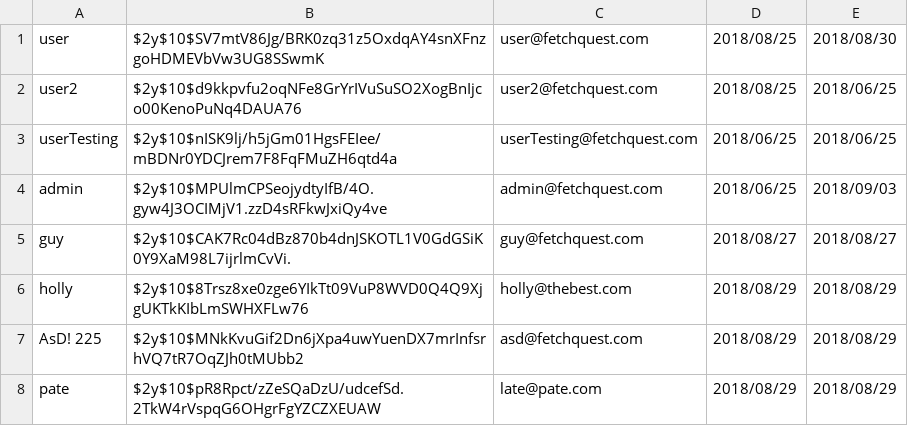
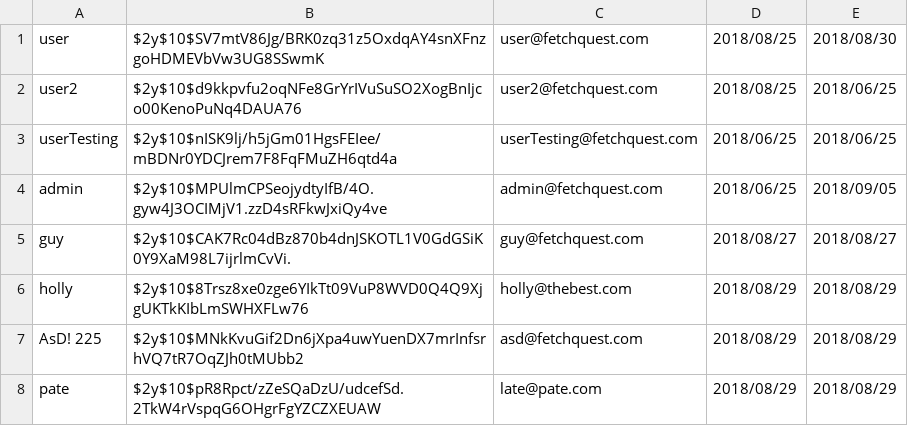
Before and after one commit to piefacedude/fetch_quest, a CSV file: data/users.csv, drawn as a sheet.

```diff
--- a/data/users.csv
+++ b/data/users.csv
@@ -3,3 +3,3 @@ user2,$2y$10$d9kkpvfu2oqNFe8GrYrIVuSuSO2XogBnIjco00KenoPuNq4DAUA76,user2@fetchqu
 userTesting,$2y$10$nISK9lj/h5jGm01HgsFEIee/mBDNr0YDCJrem7F8FqFMuZH6qtd4a,userTesting@fetchquest.com,2018/06/25,2018/06/25
-admin,$2y$10$MPUlmCPSeojydtyIfB/4O.gyw4J3OCIMjV1.zzD4sRFkwJxiQy4ve,admin@fetchquest.com,2018/06/25,2018/09/03
+admin,$2y$10$MPUlmCPSeojydtyIfB/4O.gyw4J3OCIMjV1.zzD4sRFkwJxiQy4ve,admin@fetchquest.com,2018/06/25,2018/09/05
 guy,$2y$10$CAK7Rc04dBz870b4dnJSKOTL1V0GdGSiK0Y9XaM98L7ijrlmCvVi.,guy@fetchquest.com,2018/08/27,2018/08/27
```
Also changed, not shown: 19 other files.
